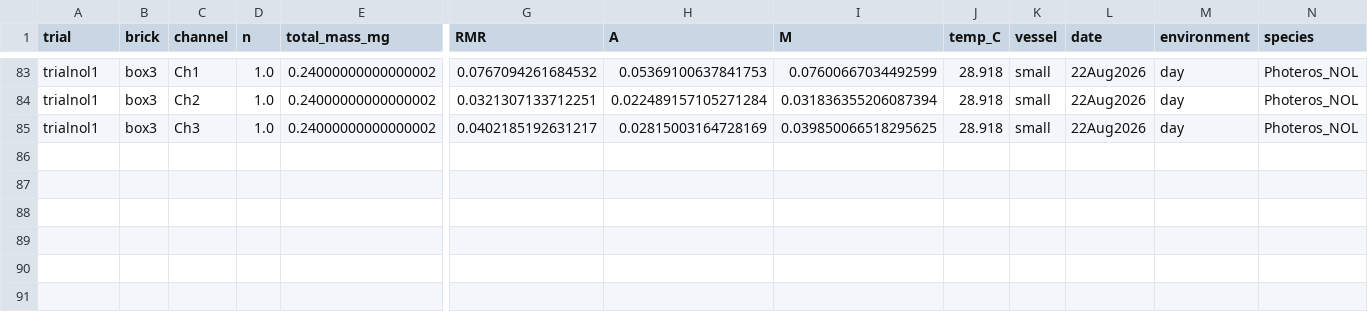
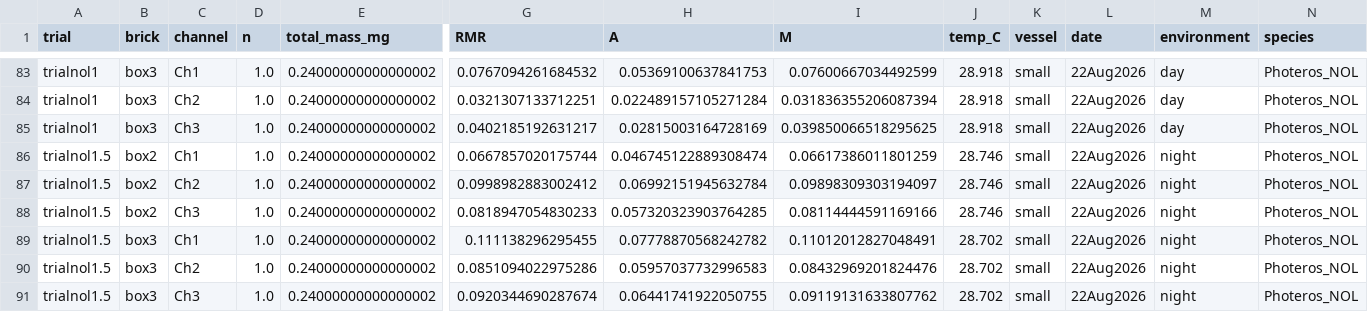
Before and after one commit to ucsb-oakley-lab/signal_respirometry, a CSV file: data/processed/batch_summary.csv, drawn as a sheet; only a part is shown, gaps mark what is left out; rows hold the shown columns only; the diff names each change by its address in the sheet, - before the commit and + after, or states it on an @@ line.

Commit message:
Night data Aug22-3 with new graphs

```diff
--- a/data/processed/batch_summary.csv
+++ b/data/processed/batch_summary.csv
+row 86: trialnol1.5 | box2 | Ch1 | 1.0 | 0.24000000000000002 | 0.0667857020175744 | 0.046745122889308474 | 0.06617386011801259 | 28.746 | small | 22Aug2026 | night | Photeros_NOL
+row 87: trialnol1.5 | box2 | Ch2 | 1.0 | 0.24000000000000002 | 0.0998982883002412 | 0.06992151945632784 | 0.09898309303194097 | 28.746 | small | 22Aug2026 | night | Photeros_NOL
+row 88: trialnol1.5 | box2 | Ch3 | 1.0 | 0.24000000000000002 | 0.0818947054830233 | 0.057320323903764285 | 0.08114444591169166 | 28.746 | small | 22Aug2026 | night | Photeros_NOL
+row 89: trialnol1.5 | box3 | Ch1 | 1.0 | 0.24000000000000002 | 0.111138296295455 | 0.07778870568242782 | 0.11012012827048491 | 28.702 | small | 22Aug2026 | night | Photeros_NOL
+row 90: trialnol1.5 | box3 | Ch2 | 1.0 | 0.24000000000000002 | 0.0851094022975286 | 0.05957037732996583 | 0.08432969201824476 | 28.702 | small | 22Aug2026 | night | Photeros_NOL
+row 91: trialnol1.5 | box3 | Ch3 | 1.0 | 0.24000000000000002 | 0.0920344690287674 | 0.06441741922050755 | 0.09119131633807762 | 28.702 | small | 22Aug2026 | night | Photeros_NOL
```
Also changed, not shown: 8 other files.
